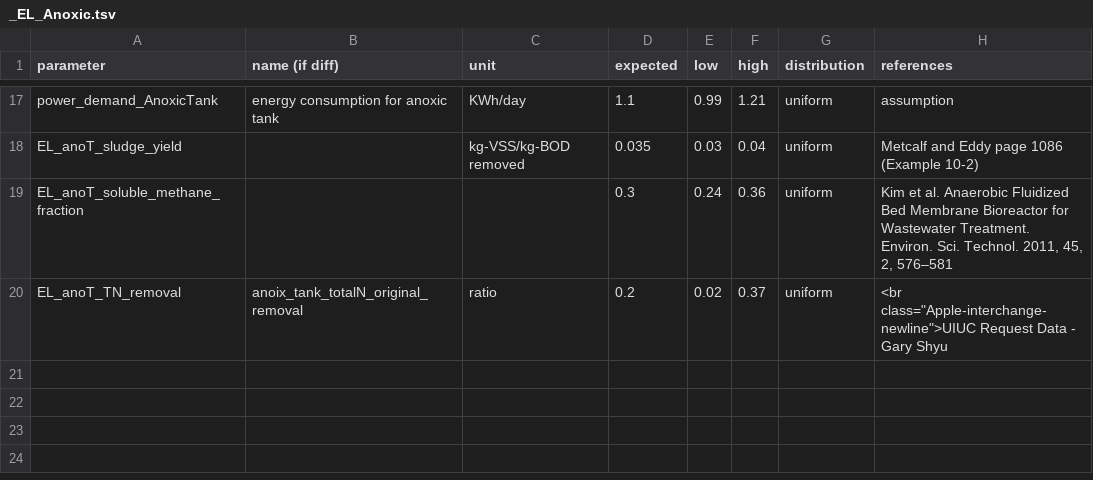
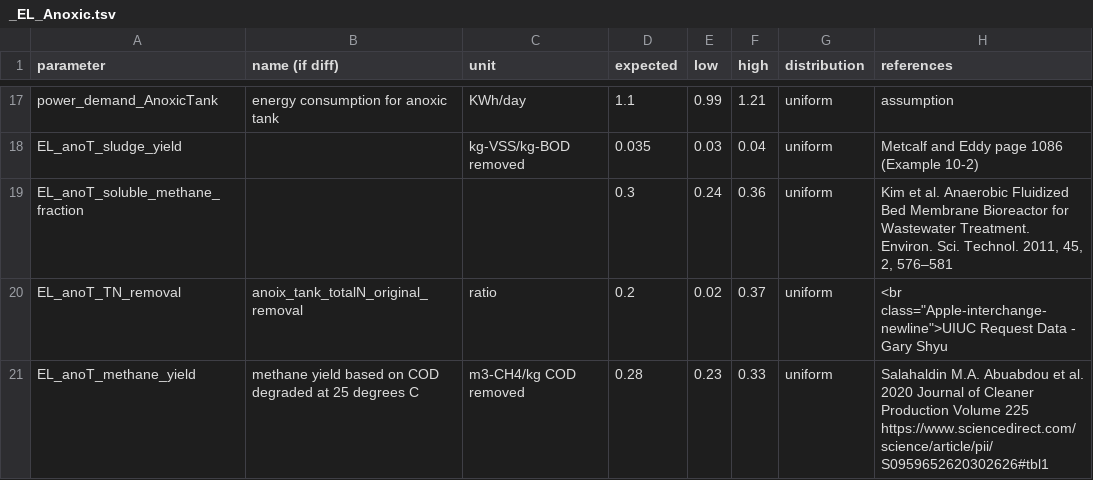
Before and after one commit to QSD-Group/QSDsan, a TSV file: qsdsan/data/sanunit_data/el/_EL_Anoxic.tsv, drawn as a sheet; only a part is shown, gaps mark what is left out; the diff names each change by its address in the sheet, - before the commit and + after, or states it on an @@ line.

Commit message:
Update _EL_Anoxic.tsv

```diff
--- a/qsdsan/data/sanunit_data/el/_EL_Anoxic.tsv
+++ b/qsdsan/data/sanunit_data/el/_EL_Anoxic.tsv
+row 21: EL_anoT_methane_yield | methane yield based on COD degraded at 25 degrees C | m3-CH4/kg COD removed | 0.28 | 0.23 | 0.33 | uniform | Salahaldin M.A. Abuabdou et al. 2020 Journal of Cleaner Production Volume 225 https://www.sciencedirect.com/science/article/pii/S0959652620302626#tbl1
```
